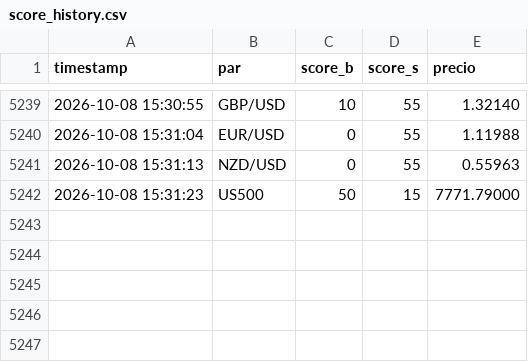
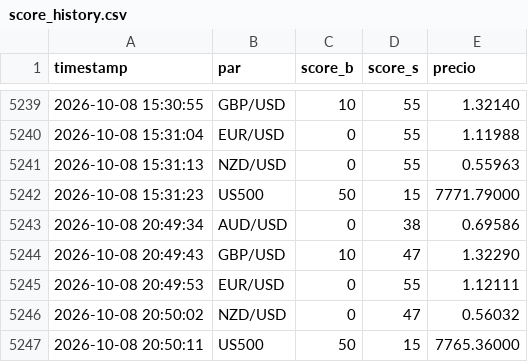
Before and after one commit to lokhrafa/TriviumDashboard, a CSV file: data/score_history.csv, drawn as a sheet; only a part is shown, gaps mark what is left out; the diff names each change by its address in the sheet, - before the commit and + after, or states it on an @@ line.

```diff
--- a/data/score_history.csv
+++ b/data/score_history.csv
+row 5243: 2026-10-08 20:49:34 | AUD/USD | 0 | 38 | 0.69586
+row 5244: 2026-10-08 20:49:43 | GBP/USD | 10 | 47 | 1.32290
+row 5245: 2026-10-08 20:49:53 | EUR/USD | 0 | 55 | 1.12111
+row 5246: 2026-10-08 20:50:02 | NZD/USD | 0 | 47 | 0.56032
+row 5247: 2026-10-08 20:50:11 | US500 | 50 | 15 | 7765.36000
```
Also changed, not shown: data/ohlc_audusd.csv, data/ohlc_eurusd.csv, 3 other files.
